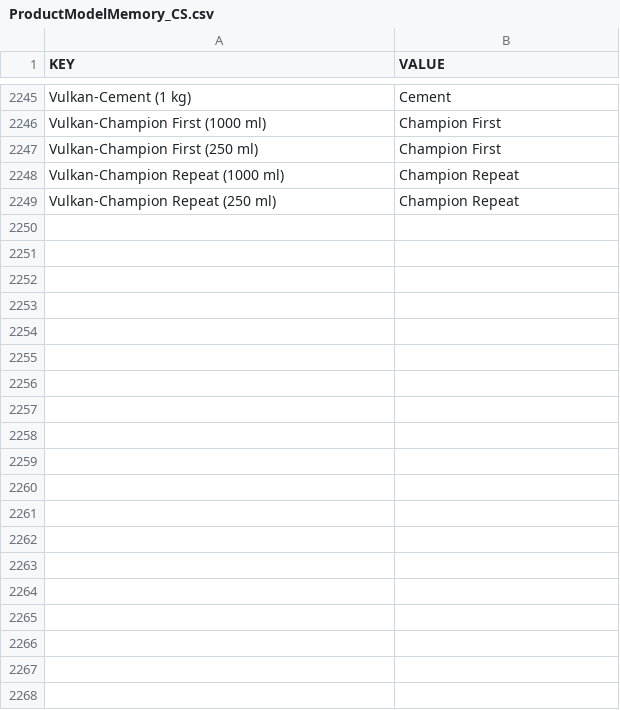
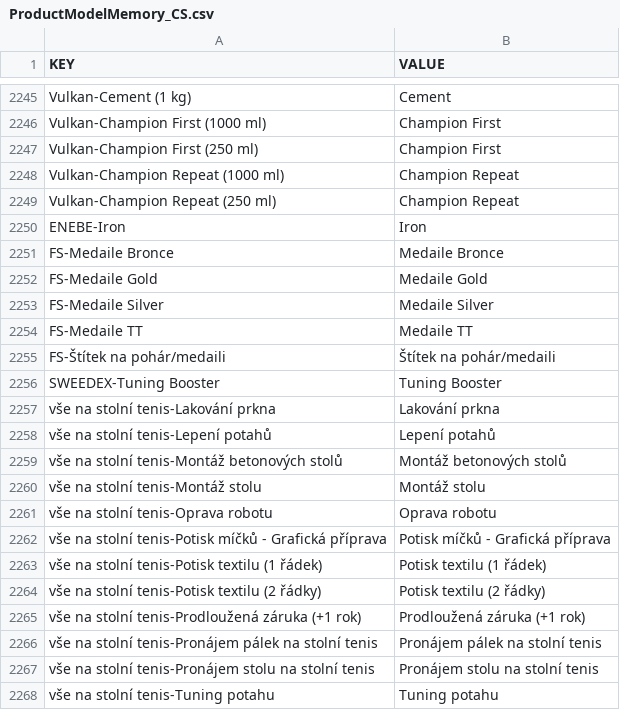
Before and after one commit to DannyJPN/PingPongEshopScraping, a CSV file: desaka_unifier/Memory/ProductModelMemory_CS.csv, drawn as a sheet; only a part is shown, gaps mark what is left out; the diff covers the shown part only; the diff names each change by its address in the sheet, - before the commit and + after, or states it on an @@ line.

```diff
--- a/desaka_unifier/Memory/ProductModelMemory_CS.csv
+++ b/desaka_unifier/Memory/ProductModelMemory_CS.csv
+row 2250: ENEBE-Iron | Iron
+row 2251: FS-Medaile Bronce | Medaile Bronce
+row 2252: FS-Medaile Gold | Medaile Gold
+row 2253: FS-Medaile Silver | Medaile Silver
+row 2254: FS-Medaile TT | Medaile TT
+row 2255: FS-Štítek na pohár/medaili | Štítek na pohár/medaili
+row 2256: SWEEDEX-Tuning Booster | Tuning Booster
+row 2257: vše na stolní tenis-Lakování prkna | Lakování prkna
+row 2258: vše na stolní tenis-Lepení potahů | Lepení potahů
+row 2259: vše na stolní tenis-Montáž betonových stolů | Montáž betonových stolů
+row 2260: vše na stolní tenis-Montáž stolu | Montáž stolu
+row 2261: vše na stolní tenis-Oprava robotu | Oprava robotu
+row 2262: vše na stolní tenis-Potisk míčků - Grafická příprava | Potisk míčků - Grafická příprava
+row 2263: vše na stolní tenis-Potisk textilu (1 řádek) | Potisk textilu (1 řádek)
+row 2264: vše na stolní tenis-Potisk textilu (2 řádky) | Potisk textilu (2 řádky)
+row 2265: vše na stolní tenis-Prodloužená záruka (+1 rok) | Prodloužená záruka (+1 rok)
+row 2266: vše na stolní tenis-Pronájem pálek na stolní tenis | Pronájem pálek na stolní tenis
+row 2267: vše na stolní tenis-Pronájem stolu na stolní tenis | Pronájem stolu na stolní tenis
+row 2268: vše na stolní tenis-Tuning potahu | Tuning potahu
```
Also changed, not shown: 46 added rows elsewhere in this file.
